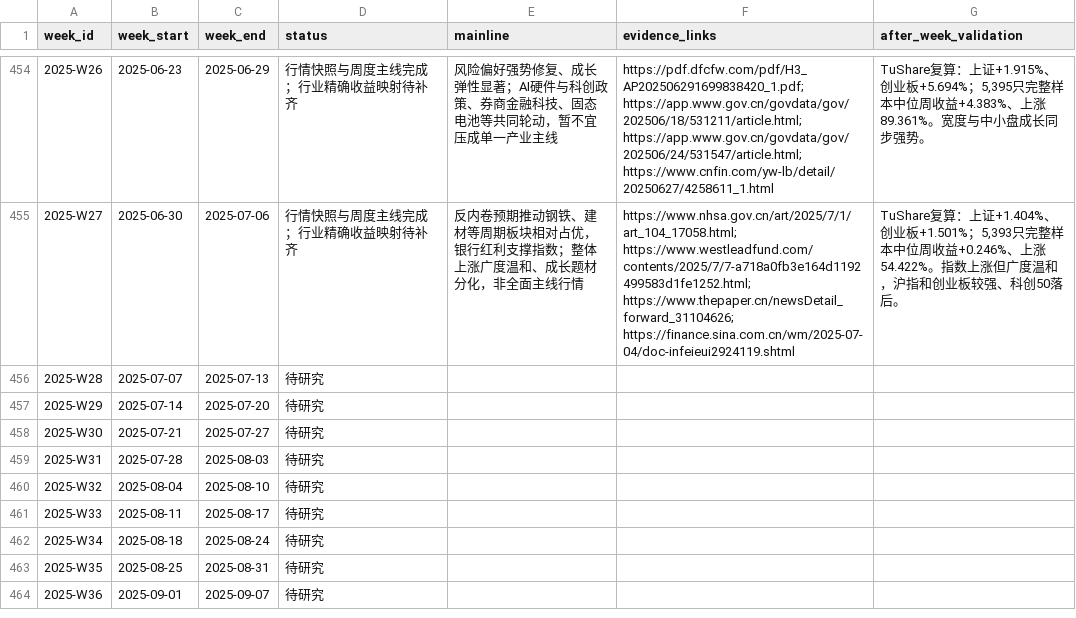
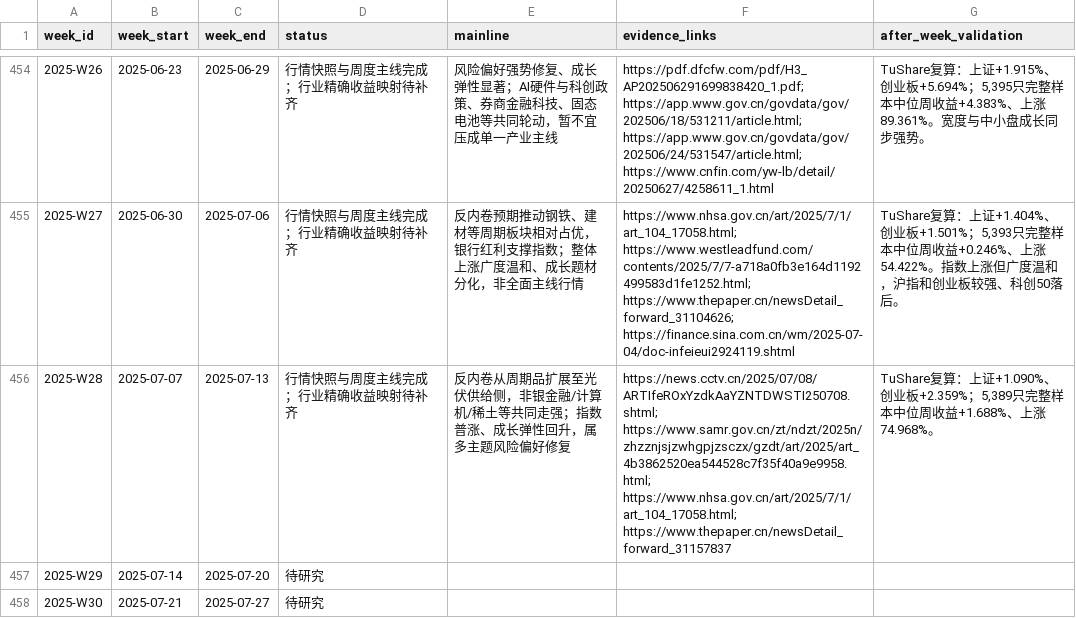
Before and after one commit to seacy19/WJ-, a CSV file: ww_research_results/weekly_mainline_10y_backlog.csv, drawn as a sheet; only a part is shown, gaps mark what is left out; the shorter side is filled out with more unchanged rows.

Commit message:
Add 2025-W28 weekly mainline report

```diff
--- a/ww_research_results/weekly_mainline_10y_backlog.csv
+++ b/ww_research_results/weekly_mainline_10y_backlog.csv
@@ -455,3 +455,3 @@
 2025-W27,2025-06-30,2025-07-06,行情快照与周度主线完成；行业精确收益映射待补齐,反内卷预期推动钢铁、建材等周期板块相对占优，银行红利支撑指数；整体上涨广度温和、成长题材分化，非全面主线行情,https://www.nhsa.gov.cn/art/2025/7/1/art_104_17058.html; https://www.westleadfund.com/contents/2025/7/7-a718a0fb3e164d1192499583d1fe1252.html; https://www.thepaper.cn/newsDetail_forward_31104626; https://finance.sina.com.cn/wm/2025-07-04/doc-infeieui2924119.shtml,"TuShare复算：上证+1.404%、创业板+1.501%；5,393只完整样本中位周收益+0.246%、上涨54.422%。指数上涨但广度温和，沪指和创业板较强、科创50落后。"
-2025-W28,2025-07-07,2025-07-13,待研究,,,
+2025-W28,2025-07-07,2025-07-13,行情快照与周度主线完成；行业精确收益映射待补齐,反内卷从周期品扩展至光伏供给侧，非银金融/计算机/稀土等共同走强；指数普涨、成长弹性回升，属多主题风险偏好修复,https://news.cctv.cn/2025/07/08/ARTIfeROxYzdkAaYZNTDWSTI250708.shtml; https://www.samr.gov.cn/zt/ndzt/2025n/zhzznjsjzwhgpjzsczx/gzdt/art/2025/art_4b3862520ea544528c7f35f40a9e9958.html; https://www.nhsa.gov.cn/art/2025/7/1/art_104_17058.html; https://www.thepaper.cn/newsDetail_forward_31157837,"TuShare复算：上证+1.090%、创业板+2.359%；5,389只完整样本中位周收益+1.688%、上涨74.968%。"
 2025-W29,2025-07-14,2025-07-20,待研究,,,
```
Also changed, not shown: 3 other files.
